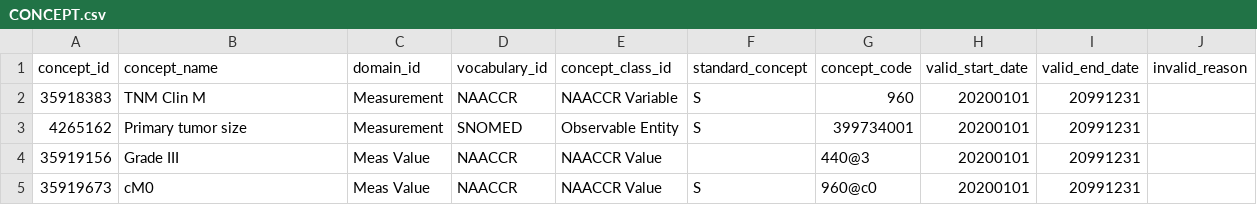
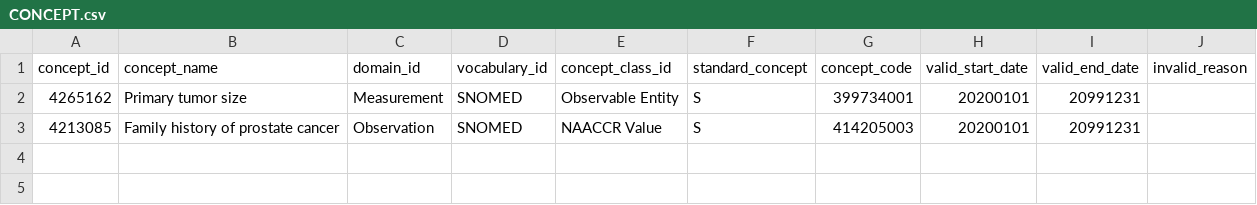
Before and after one commit to AustralianCancerDataNetwork/OMOP_Alchemy, a CSV file: omop_alchemy/resources/demo_data/CONCEPT.csv, drawn as a sheet; removed rows and columns are numbered as before the commit, all else as after; the diff names each change by its address in the sheet, - before the commit and + after, or states it on an @@ line.

```diff
--- a/omop_alchemy/resources/demo_data/CONCEPT.csv
+++ b/omop_alchemy/resources/demo_data/CONCEPT.csv
-row 2: 35918383 | TNM Clin M | Measurement | NAACCR | NAACCR Variable | S | 960 | 20200101 | 20991231
-row 4: 35919156 | Grade III | Meas Value | NAACCR | NAACCR Value |  | 440@3 | 20200101 | 20991231
-row 5: 35919673 | cM0 | Meas Value | NAACCR | NAACCR Value | S | 960@c0 | 20200101 | 20991231
+row 3: 4213085 | Family history of prostate cancer | Observation | SNOMED | NAACCR Value | S | 414205003 | 20200101 | 20991231
```
Also changed, not shown: omop_alchemy/resources/demo_data/OBSERVATION.csv, 8 other files.
